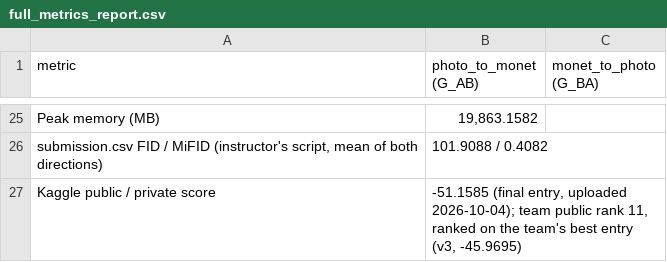
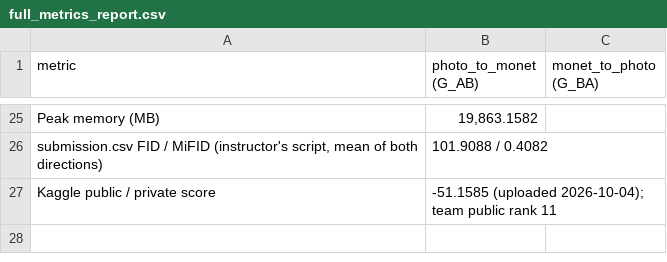
Before and after one commit to Paruchuri-Rajesh/DATA_266-GPULab1, a CSV file: task3_gan/sivasurya_chandran/full_metrics_report.csv, drawn as a sheet; only a part is shown, gaps mark what is left out.

```diff
--- a/task3_gan/sivasurya_chandran/full_metrics_report.csv
+++ b/task3_gan/sivasurya_chandran/full_metrics_report.csv
@@ -26,2 +26,2 @@ Peak memory (MB),"19,863.1582",
 "submission.csv FID / MiFID (instructor's script, mean of both directions)",101.9088 / 0.4082,
-Kaggle public / private score,"-51.1585 (final entry, uploaded 2026-10-04); team public rank 11, ranked on the team's best entry (v3, -45.9695)",
+Kaggle public / private score,-51.1585 (uploaded 2026-10-04); team public rank 11,
```
Also changed, not shown: task3_gan/sivasurya_chandran/metrics_report.csv, 6 other files.
